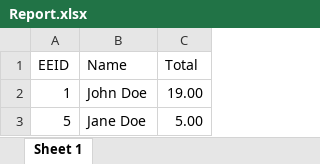
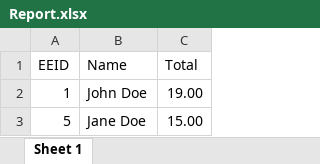
Before and after one commit to irvinvictoria/BreakfastCostWebsite, an Excel workbook: Backend/Report.xlsx, sheet Sheet 1, drawn as a sheet; values as stored, in another font and other column widths than the file's, no borders; the diff names each change by its address in the sheet, - before the commit and + after, or states it on an @@ line.

```diff
--- a/Backend/Report.xlsx (sheet Sheet 1)
+++ b/Backend/Report.xlsx (sheet Sheet 1)
-C3 (Total): 5.00
+C3 (Total): 15.00
```
Also changed, not shown: 6 other files.
